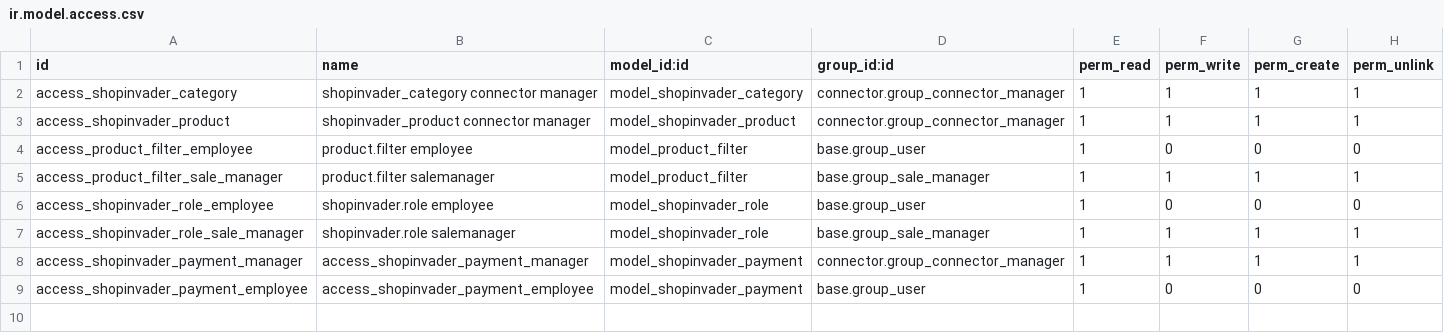
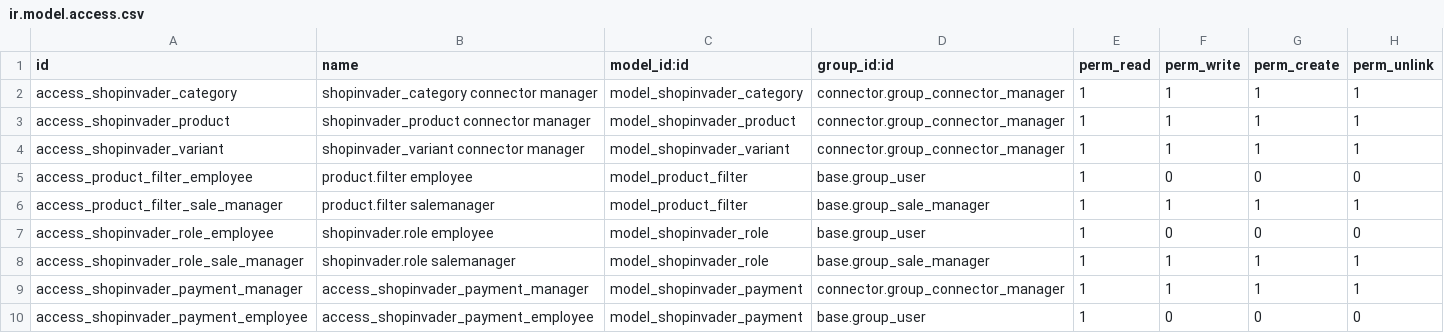
Before and after one commit to shopinvader/odoo-shopinvader, a CSV file: shopinvader/security/ir.model.access.csv, drawn as a sheet.

Commit message:
[FIX] fix missing security rule

```diff
--- a/shopinvader/security/ir.model.access.csv
+++ b/shopinvader/security/ir.model.access.csv
@@ -3,2 +3,3 @@ access_shopinvader_category,shopinvader_category connector manager,model_shopinv
 access_shopinvader_product,shopinvader_product connector manager,model_shopinvader_product,connector.group_connector_manager,1,1,1,1
+access_shopinvader_variant,shopinvader_variant connector manager,model_shopinvader_variant,connector.group_connector_manager,1,1,1,1
 access_product_filter_employee,product.filter employee,model_product_filter,base.group_user,1,0,0,0
```
